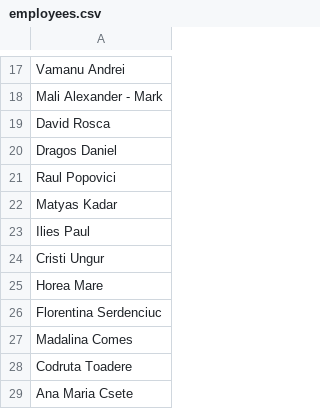
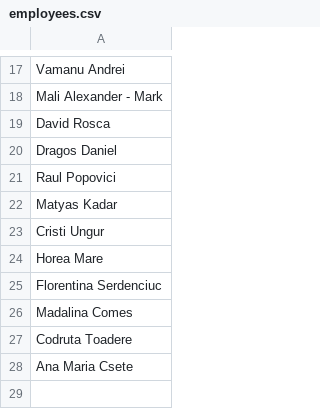
Before and after one commit to pontaj-servelect/pontaj, a CSV file: employees.csv, drawn as a sheet; only a part is shown, gaps mark what is left out; the diff names each change by its address in the sheet, - before the commit and + after, or states it on an @@ line.

Commit message:
Update employees.csv

```diff
--- a/employees.csv
+++ b/employees.csv
-row 23: Ilies Paul
```
